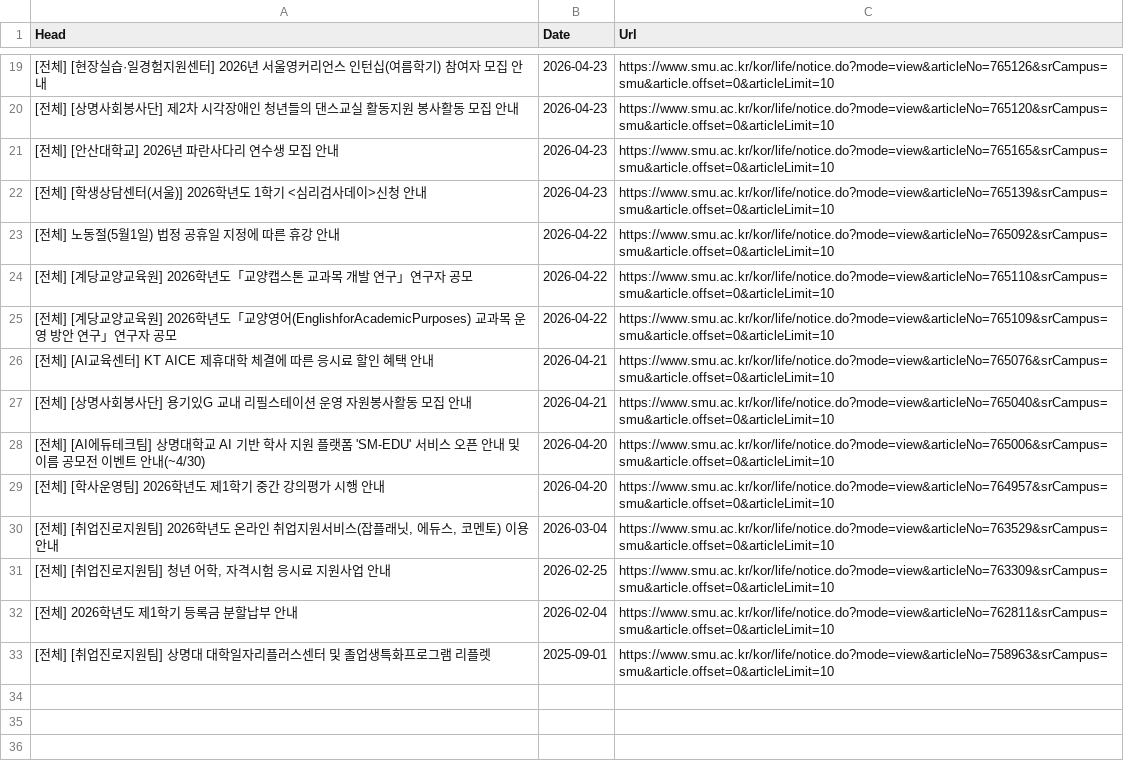
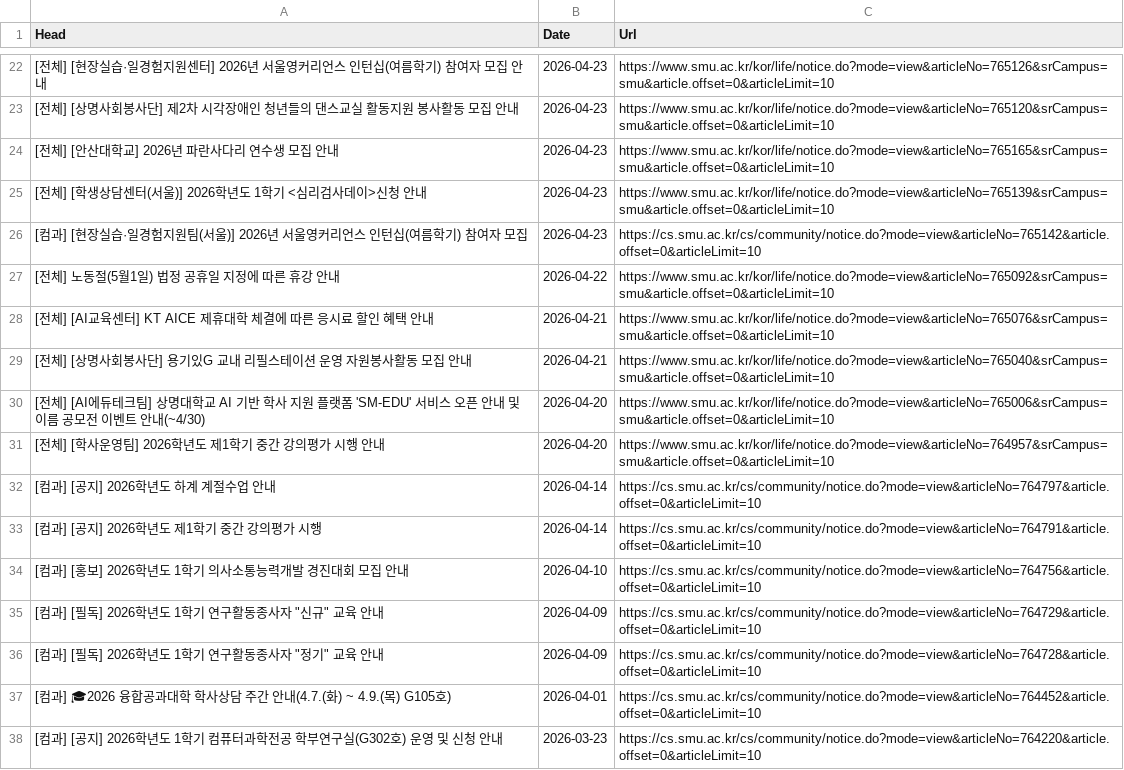
Before and after one commit to sondg921/SMU_Notice, a CSV file: notice.csv, drawn as a sheet; only a part is shown, gaps mark what is left out; the shorter side is filled out with more unchanged rows; the diff covers the shown part only.

```diff
--- a/notice.csv
+++ b/notice.csv
@@ -22,5 +25,4 @@
 [전체] [학생상담센터(서울)] 2026학년도 1학기 <심리검사데이>신청 안내,2026-04-23,https://www.smu.ac.kr/kor/life/notice.do?mode=view&articleNo=765139&srCampus=smu&article.offset=0&articleLimit=10
+[컴과] [현장실습·일경험지원팀(서울)] 2026년 서울영커리언스 인턴십(여름학기) 참여자 모집,2026-04-23,https://cs.smu.ac.kr/cs/community/notice.do?mode=view&articleNo=765142&article.offset=0&articleLimit=10
 [전체] 노동절(5월1일) 법정 공휴일 지정에 따른 휴강 안내,2026-04-22,https://www.smu.ac.kr/kor/life/notice.do?mode=view&articleNo=765092&srCampus=smu&article.offset=0&articleLimit=10
-[전체] [계당교양교육원] 2026학년도「교양캡스톤 교과목 개발 연구」연구자 공모,2026-04-22,https://www.smu.ac.kr/kor/life/notice.do?mode=view&articleNo=765110&srCampus=smu&article.offset=0&articleLimit=10
-[전체] [계당교양교육원] 2026학년도「교양영어(EnglishforAcademicPurposes) 교과목 운영 방안 연구」연구자 공모,2026-04-22,https://www.smu.ac.kr/kor/life/notice.do?mode=view&articleNo=765109&srCampus=smu&article.offset=0&articleLimit=10
 [전체] [AI교육센터] KT AICE 제휴대학 체결에 따른 응시료 할인 혜택 안내,2026-04-21,https://www.smu.ac.kr/kor/life/notice.do?mode=view&articleNo=765076&srCampus=smu&article.offset=0&articleLimit=10
@@ -29 +31,8 @@
 [전체] [학사운영팀] 2026학년도 제1학기 중간 강의평가 시행 안내,2026-04-20,https://www.smu.ac.kr/kor/life/notice.do?mode=view&articleNo=764957&srCampus=smu&article.offset=0&articleLimit=10
+[컴과] [공지] 2026학년도 하계 계절수업 안내,2026-04-14,https://cs.smu.ac.kr/cs/community/notice.do?mode=view&articleNo=764797&article.offset=0&articleLimit=10
+[컴과] [공지] 2026학년도 제1학기 중간 강의평가 시행,2026-04-14,https://cs.smu.ac.kr/cs/community/notice.do?mode=view&articleNo=764791&article.offset=0&articleLimit=10
+[컴과] [홍보] 2026학년도 1학기 의사소통능력개발 경진대회 모집 안내,2026-04-10,https://cs.smu.ac.kr/cs/community/notice.do?mode=view&articleNo=764756&article.offset=0&articleLimit=10
+"[컴과] [필독] 2026학년도 1학기 연구활동종사자 ""신규"" 교육 안내",2026-04-09,https://cs.smu.ac.kr/cs/community/notice.do?mode=view&articleNo=764729&article.offset=0&articleLimit=10
+"[컴과] [필독] 2026학년도 1학기 연구활동종사자 ""정기"" 교육 안내",2026-04-09,https://cs.smu.ac.kr/cs/community/notice.do?mode=view&articleNo=764728&article.offset=0&articleLimit=10
+[컴과] 🎓2026 융합공과대학 학사상담 주간 안내(4.7.(화) ~ 4.9.(목) G105호),2026-04-01,https://cs.smu.ac.kr/cs/community/notice.do?mode=view&articleNo=764452&article.offset=0&articleLimit=10
+[컴과] [공지] 2026학년도 1학기 컴퓨터과학전공 학부연구실(G302호) 운영 및 신청 안내,2026-03-23,https://cs.smu.ac.kr/cs/community/notice.do?mode=view&articleNo=764220&article.offset=0&articleLimit=10
```
Also changed, not shown: 14 added rows elsewhere in this file, 1 other file.
